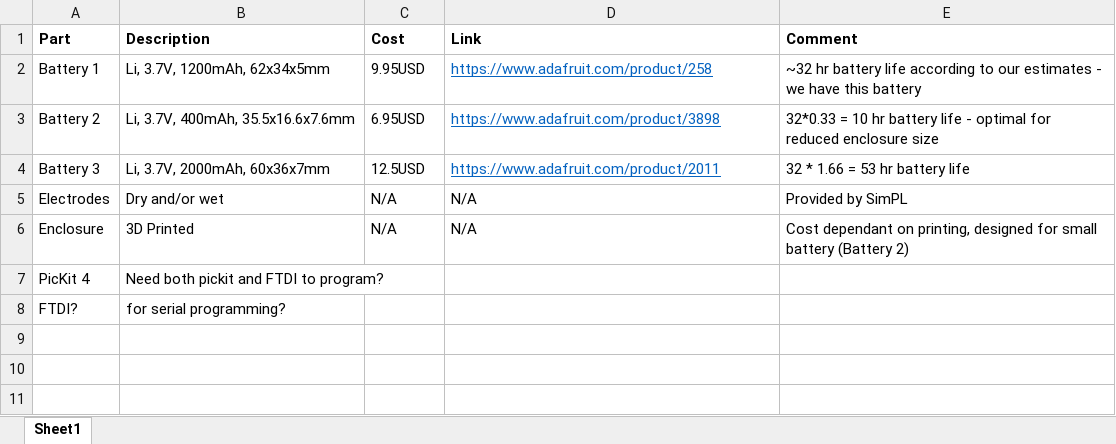
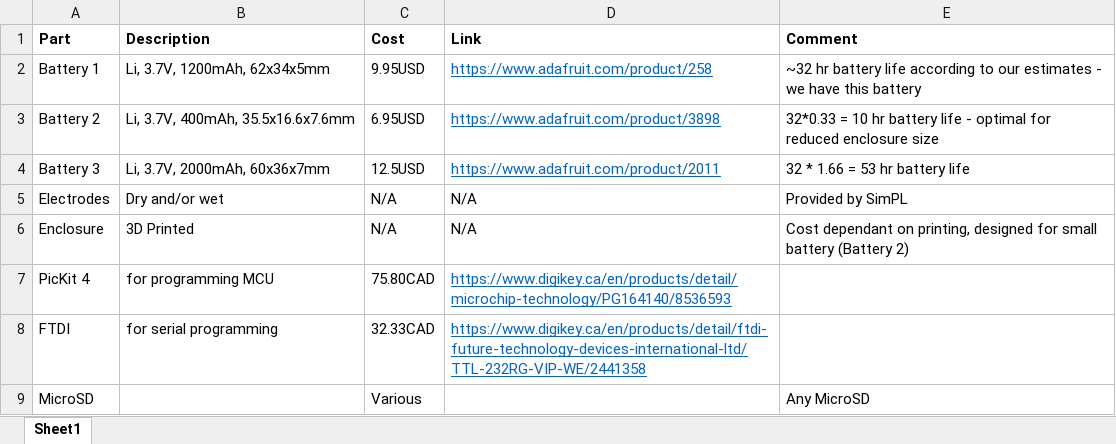
Before and after one commit to joshjessup/Group49, an Excel workbook: Bill of materials/Non-MFG BOM.xlsx, sheet Sheet1, drawn as a sheet; values as stored, in another font and other column widths than the file's, no borders; removed rows and columns are numbered as before the commit, all else as after; the diff names each change by its address in the sheet, - before the commit and + after, or states it on an @@ line.

Commit message:
updated non-mfg BOM

```diff
--- a/Bill of materials/Non-MFG BOM.xlsx (sheet Sheet1)
+++ b/Bill of materials/Non-MFG BOM.xlsx (sheet Sheet1)
-B7 (Description): Need both pickit and FTDI to program?
+B7 (Description): for programming MCU
-C7 (Cost): (empty)
+C7 (Cost): 75.80CAD
-D7 (Link): (empty)
+D7 (Link): https://www.digikey.ca/en/products/detail/microchip-technology/PG164140/8536593
-row 8: FTDI? | for serial programming?
+row 8: FTDI | for serial programming | 32.33CAD | https://www.digikey.ca/en/products/detail/ftdi-future-technology-devices-international-ltd/TTL-232RG-VIP-WE/2441358
+row 9: MicroSD |  | Various |  | Any MicroSD
```
